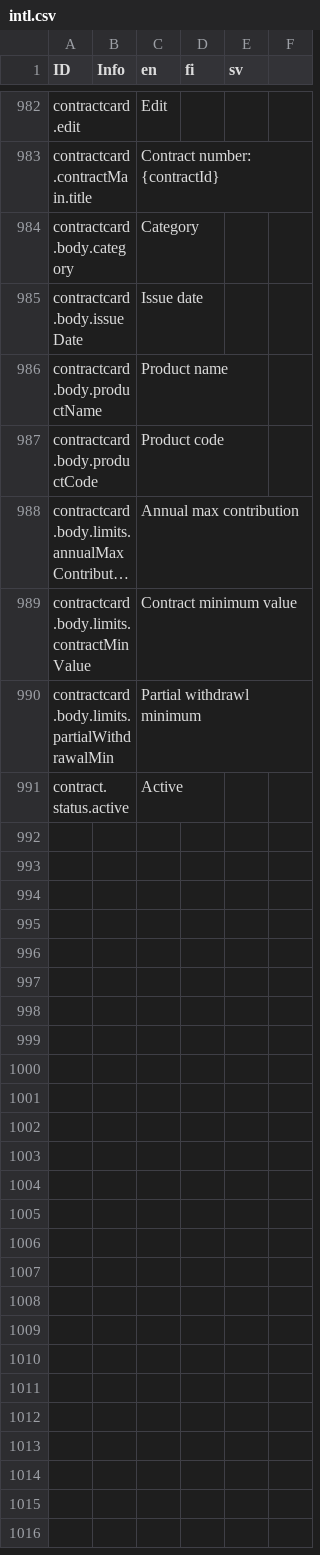
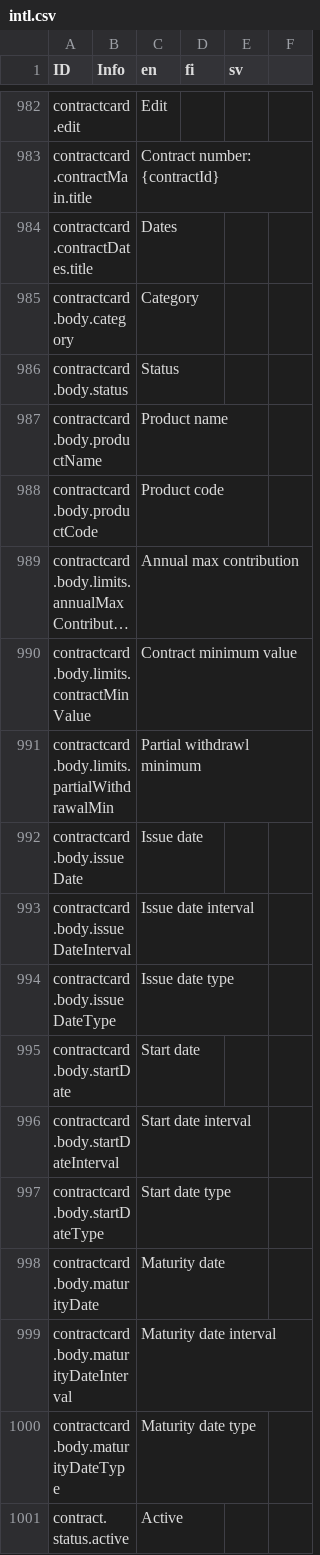
Before and after one commit to digiexpress-io/digiexpress-parent, a CSV file: ts_setup/eveli-ide/intl.csv, drawn as a sheet; only a part is shown, gaps mark what is left out; long unchanged cells end in ….

Commit message:
#618 contract dates card

```diff
--- a/ts_setup/eveli-ide/intl.csv
+++ b/ts_setup/eveli-ide/intl.csv
@@ -983,4 +983,5 @@ contractcard.edit,,Edit,,,
 contractcard.contractMain.title,,Contract number: {contractId},,,
+contractcard.contractDates.title,,Dates,,,
 contractcard.body.category,,Category,,,
-contractcard.body.issueDate,,Issue date,,,
+contractcard.body.status,,Status,,,
 contractcard.body.productName,,Product name,,,
@@ -990,2 +991,11 @@ contractcard.body.limits.contractMinValue,,Contract minimum value,,,
 contractcard.body.limits.partialWithdrawalMin,,Partial withdrawl minimum,,,
+contractcard.body.issueDate,,Issue date,,,
+contractcard.body.issueDateInterval,,Issue date interval,,,
+contractcard.body.issueDateType,,Issue date type,,,
+contractcard.body.startDate,,Start date,,,
+contractcard.body.startDateInterval,,Start date interval,,,
+contractcard.body.startDateType,,Start date type,,,
+contractcard.body.maturityDate,,Maturity date,,,
+contractcard.body.maturityDateInterval,,Maturity date interval,,,
+contractcard.body.maturityDateType,,Maturity date type,,,
 contract.status.active,,Active,,,
```
Also changed, not shown: 4 other files.
